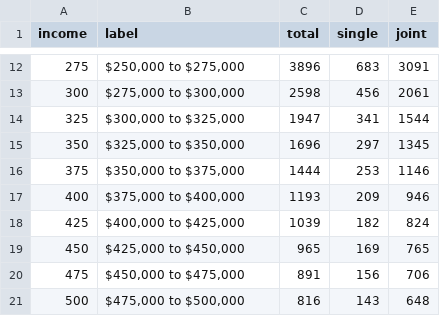
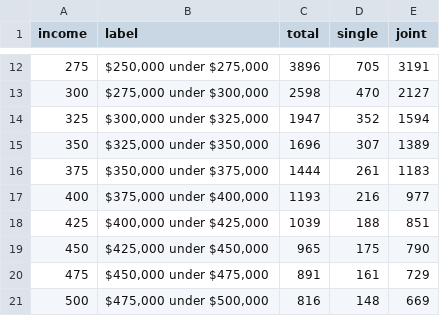
Before and after one commit to seattletimes/income-distribution-2017, a CSV file: data/income.csv, drawn as a sheet; only a part is shown, gaps mark what is left out; the diff covers the shown part only.

```diff
--- a/data/income.csv
+++ b/data/income.csv
@@ -12,10 +12,10 @@ income,label,total,single,joint
-275,"$250,000 to $275,000",3896,683,3091
-300,"$275,000 to $300,000",2598,456,2061
-325,"$300,000 to $325,000",1947,341,1544
-350,"$325,000 to $350,000",1696,297,1345
-375,"$350,000 to $375,000",1444,253,1146
-400,"$375,000 to $400,000",1193,209,946
-425,"$400,000 to $425,000",1039,182,824
-450,"$425,000 to $450,000",965,169,765
-475,"$450,000 to $475,000",891,156,706
-500,"$475,000 to $500,000",816,143,648
+275,"$250,000 under $275,000",3896,705,3191
+300,"$275,000 under $300,000",2598,470,2127
+325,"$300,000 under $325,000",1947,352,1594
+350,"$325,000 under $350,000",1696,307,1389
+375,"$350,000 under $375,000",1444,261,1183
+400,"$375,000 under $400,000",1193,216,977
+425,"$400,000 under $425,000",1039,188,851
+450,"$425,000 under $450,000",965,175,790
+475,"$450,000 under $475,000",891,161,729
+500,"$475,000 under $500,000",816,148,669
```
Also changed, not shown: 35 edited cells elsewhere in this file.
